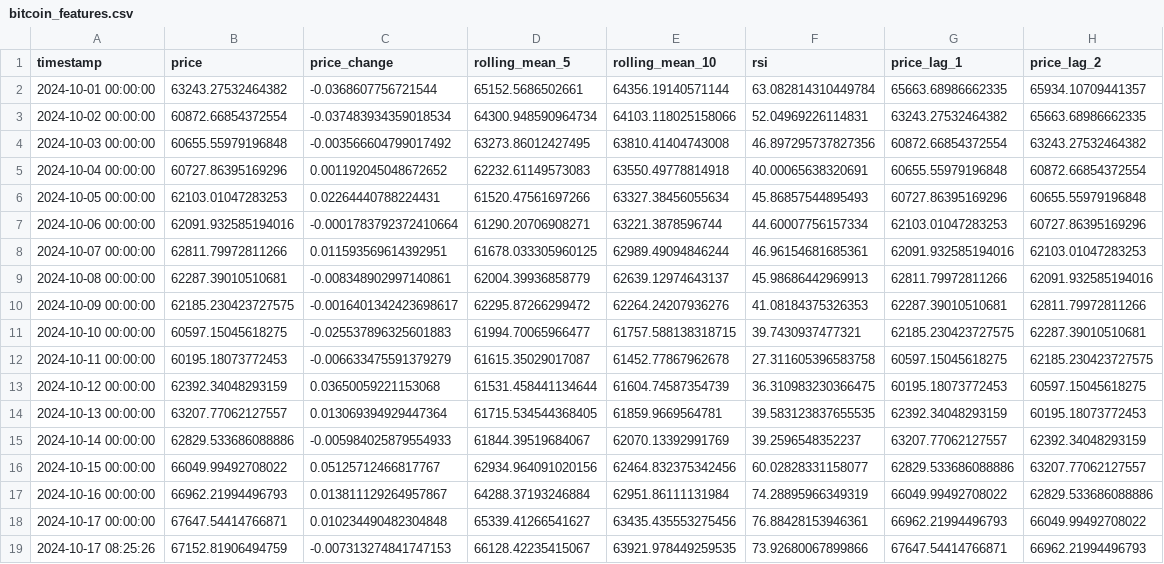
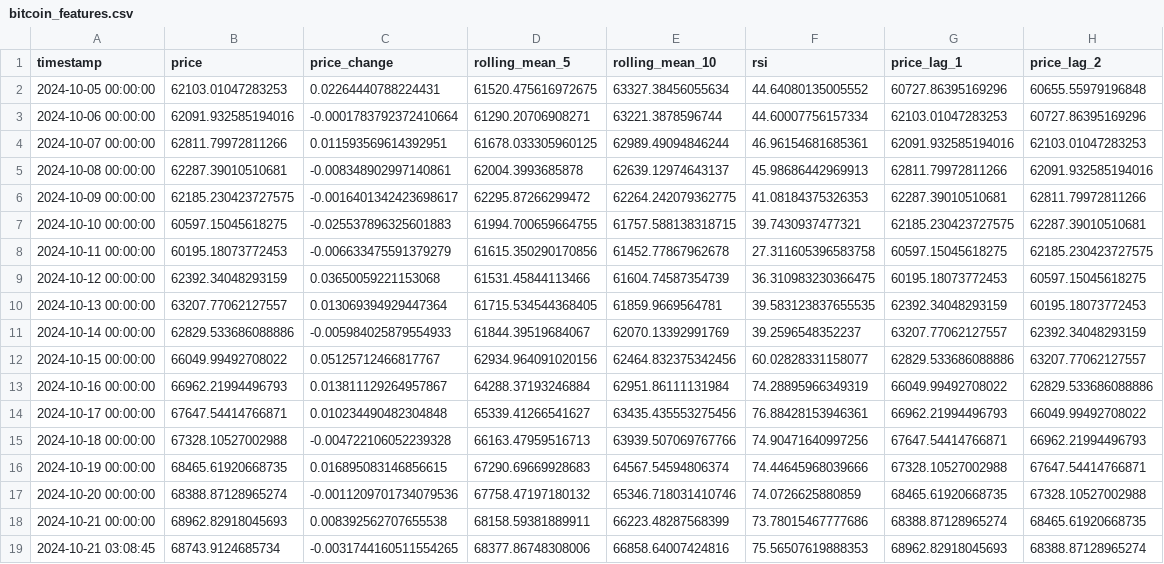
Before and after one commit to owen-0513/BitcoinAnalysis, a CSV file: backend/bitcoin_features.csv, drawn as a sheet.

```diff
--- a/backend/bitcoin_features.csv
+++ b/backend/bitcoin_features.csv
@@ -1,14 +1,10 @@
 timestamp,price,price_change,rolling_mean_5,rolling_mean_10,rsi,price_lag_1,price_lag_2
-2024-10-01 00:00:00,63243.27532464382,-0.0368607756721544,65152.5686502661,64356.19140571144,63.082814310449784,65663.68986662335,65934.10709441357
-2024-10-02 00:00:00,60872.66854372554,-0.037483934359018534,64300.948590964734,64103.118025158066,52.04969226114831,63243.27532464382,65663.68986662335
-2024-10-03 00:00:00,60655.55979196848,-0.003566604799017492,63273.86012427495,63810.41404743008,46.897295737827356,60872.66854372554,63243.27532464382
-2024-10-04 00:00:00,60727.86395169296,0.001192045048672652,62232.61149573083,63550.49778814918,40.00065638320691,60655.55979196848,60872.66854372554
-2024-10-05 00:00:00,62103.01047283253,0.02264440788224431,61520.47561697266,63327.38456055634,45.86857544895493,60727.86395169296,60655.55979196848
+2024-10-05 00:00:00,62103.01047283253,0.02264440788224431,61520.475616972675,63327.38456055634,44.64080135005552,60727.86395169296,60655.55979196848
 2024-10-06 00:00:00,62091.932585194016,-0.0001783792372410664,61290.20706908271,63221.3878596744,44.60007756157334,62103.01047283253,60727.86395169296
 2024-10-07 00:00:00,62811.79972811266,0.011593569614392951,61678.033305960125,62989.49094846244,46.96154681685361,62091.932585194016,62103.01047283253
-2024-10-08 00:00:00,62287.39010510681,-0.008348902997140861,62004.39936858779,62639.12974643137,45.98686442969913,62811.79972811266,62091.932585194016
-2024-10-09 00:00:00,62185.230423727575,-0.0016401342423698617,62295.87266299472,62264.24207936276,41.08184375326353,62287.39010510681,62811.79972811266
-2024-10-10 00:00:00,60597.15045618275,-0.025537896325601883,61994.70065966477,61757.588138318715,39.7430937477321,62185.230423727575,62287.39010510681
-2024-10-11 00:00:00,60195.18073772453,-0.006633475591379279,61615.35029017087,61452.77867962678,27.311605396583758,60597.15045618275,62185.230423727575
-2024-10-12 00:00:00,62392.34048293159,0.03650059221153068,61531.458441134644,61604.74587354739,36.310983230366475,60195.18073772453,60597.15045618275
+2024-10-08 00:00:00,62287.39010510681,-0.008348902997140861,62004.3993685878,62639.12974643137,45.98686442969913,62811.79972811266,62091.932585194016
+2024-10-09 00:00:00,62185.230423727575,-0.0016401342423698617,62295.87266299472,62264.242079362775,41.08184375326353,62287.39010510681,62811.79972811266
+2024-10-10 00:00:00,60597.15045618275,-0.025537896325601883,61994.700659664755,61757.588138318715,39.7430937477321,62185.230423727575,62287.39010510681
+2024-10-11 00:00:00,60195.18073772453,-0.006633475591379279,61615.350290170856,61452.77867962678,27.311605396583758,60597.15045618275,62185.230423727575
+2024-10-12 00:00:00,62392.34048293159,0.03650059221153068,61531.45844113466,61604.74587354739,36.310983230366475,60195.18073772453,60597.15045618275
 2024-10-13 00:00:00,63207.77062127557,0.013069394929447364,61715.534544368405,61859.9669564781,39.583123837655535,62392.34048293159,60195.18073772453
@@ -18,2 +14,6 @@ timestamp,price,price_change,rolling_mean_5,rolling_mean_10,rsi,price_lag_1,pric
 2024-10-17 00:00:00,67647.54414766871,0.010234490482304848,65339.41266541627,63435.435553275456,76.88428153946361,66962.21994496793,66049.99492708022
-2024-10-17 08:25:26,67152.81906494759,-0.007313274841747153,66128.42235415067,63921.978449259535,73.92680067899866,67647.54414766871,66962.21994496793
+2024-10-18 00:00:00,67328.10527002988,-0.004722106052239328,66163.47959516713,63939.507069767766,74.90471640997256,67647.54414766871,66962.21994496793
+2024-10-19 00:00:00,68465.61920668735,0.016895083146856615,67290.69669928683,64567.54594806374,74.44645968039666,67328.10527002988,67647.54414766871
+2024-10-20 00:00:00,68388.87128965274,-0.0011209701734079536,67758.47197180132,65346.718031410746,74.0726625880859,68465.61920668735,67328.10527002988
+2024-10-21 00:00:00,68962.82918045693,0.008392562707655538,68158.59381889911,66223.48287568399,73.78015467777686,68388.87128965274,68465.61920668735
+2024-10-21 03:08:45,68743.9124685734,-0.0031744160511554265,68377.86748308006,66858.64007424816,75.56507619888353,68962.82918045693,68388.87128965274
```
Also changed, not shown: backend/bitcoin_historical_prices.csv, backend/cryptocurrency_prices.csv, 5 other files.
